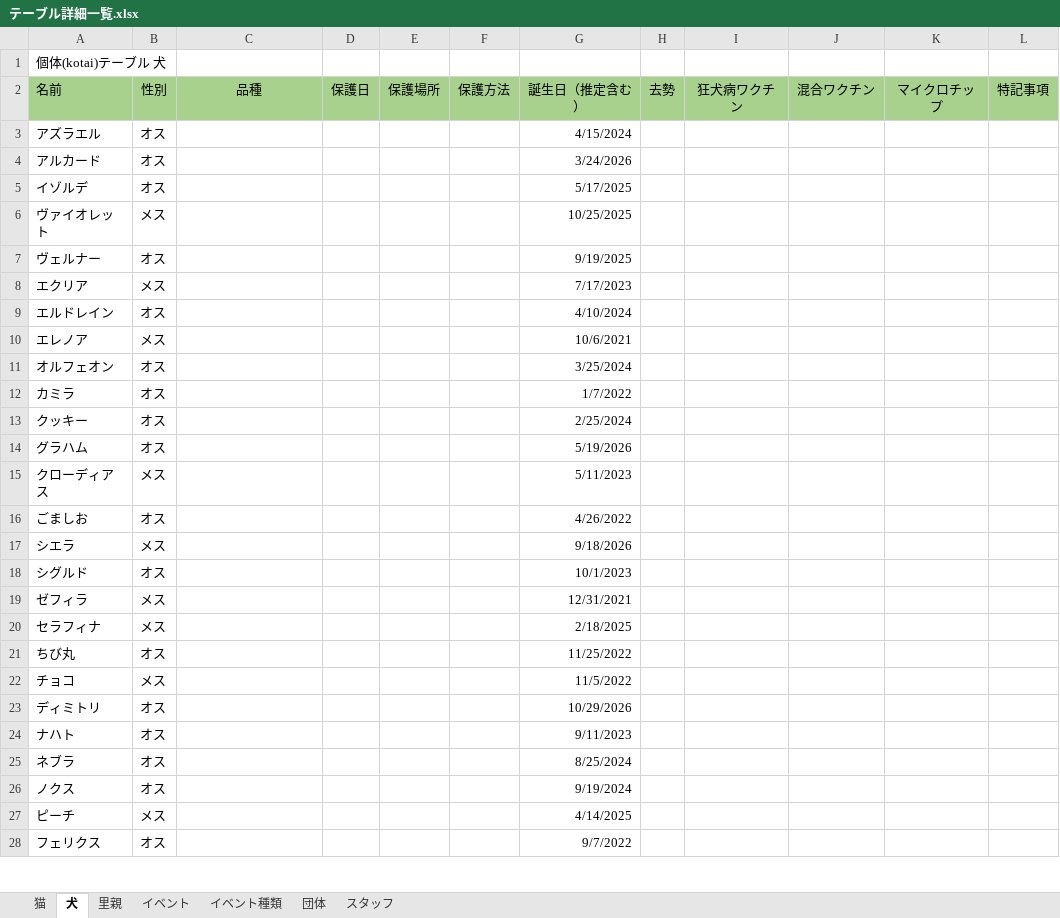
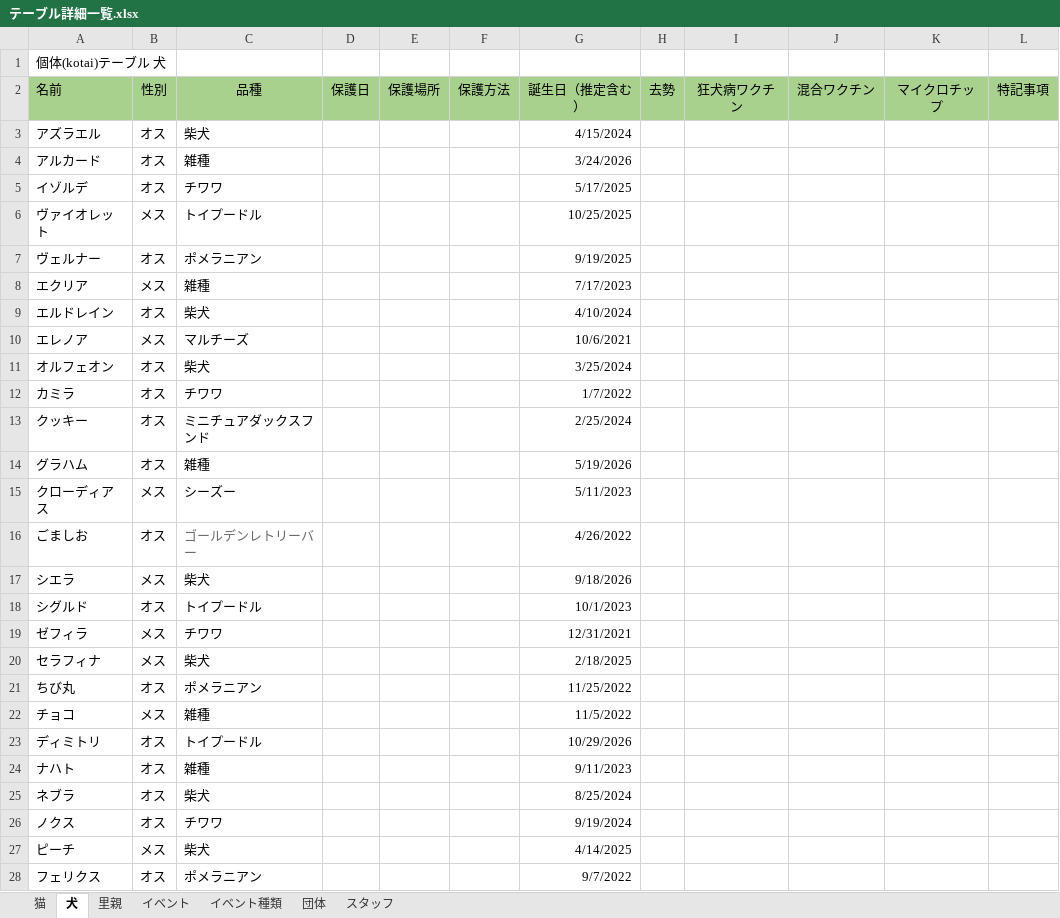
Before and after one commit to kent719000-source/Production, an Excel workbook: アプリケーション企画実習/テーブル詳細一覧.xlsx, sheet 犬, drawn as a sheet; only a part is shown; values as stored, in another font and other column widths than the file's, no borders; the diff covers the shown part only; the diff names each change by its address in the sheet, - before the commit and + after, or states it on an @@ line.

```diff
--- a/アプリケーション企画実習/テーブル詳細一覧.xlsx (sheet 犬)
+++ b/アプリケーション企画実習/テーブル詳細一覧.xlsx (sheet 犬)
-C3 (品種): (empty)
+C3 (品種): 柴犬
-C4 (品種): (empty)
+C4 (品種): 雑種
-C5 (品種): (empty)
+C5 (品種): チワワ
-C6 (品種): (empty)
+C6 (品種): トイプードル
-C7 (品種): (empty)
+C7 (品種): ポメラニアン
-C8 (品種): (empty)
+C8 (品種): 雑種
-C9 (品種): (empty)
+C9 (品種): 柴犬
-C10 (品種): (empty)
+C10 (品種): マルチーズ
-C11 (品種): (empty)
+C11 (品種): 柴犬
-C12 (品種): (empty)
+C12 (品種): チワワ
-C13 (品種): (empty)
+C13 (品種): ミニチュアダックスフンド
-C14 (品種): (empty)
+C14 (品種): 雑種
-C15 (品種): (empty)
+C15 (品種): シーズー
-C16 (品種): (empty)
+C16 (品種): ゴールデンレトリーバー
-C17 (品種): (empty)
+C17 (品種): 柴犬
-C18 (品種): (empty)
+C18 (品種): トイプードル
-C19 (品種): (empty)
+C19 (品種): チワワ
-C20 (品種): (empty)
+C20 (品種): 柴犬
-C21 (品種): (empty)
+C21 (品種): ポメラニアン
-C22 (品種): (empty)
+C22 (品種): 雑種
-C23 (品種): (empty)
+C23 (品種): トイプードル
-C24 (品種): (empty)
+C24 (品種): 雑種
-C25 (品種): (empty)
+C25 (品種): 柴犬
-C26 (品種): (empty)
+C26 (品種): チワワ
-C27 (品種): (empty)
+C27 (品種): 柴犬
-C28 (品種): (empty)
+C28 (品種): ポメラニアン
```
Also changed, not shown: 15 edited cells elsewhere in this sheet, sheet スタッフ, sheet 猫, sheet 団体.
